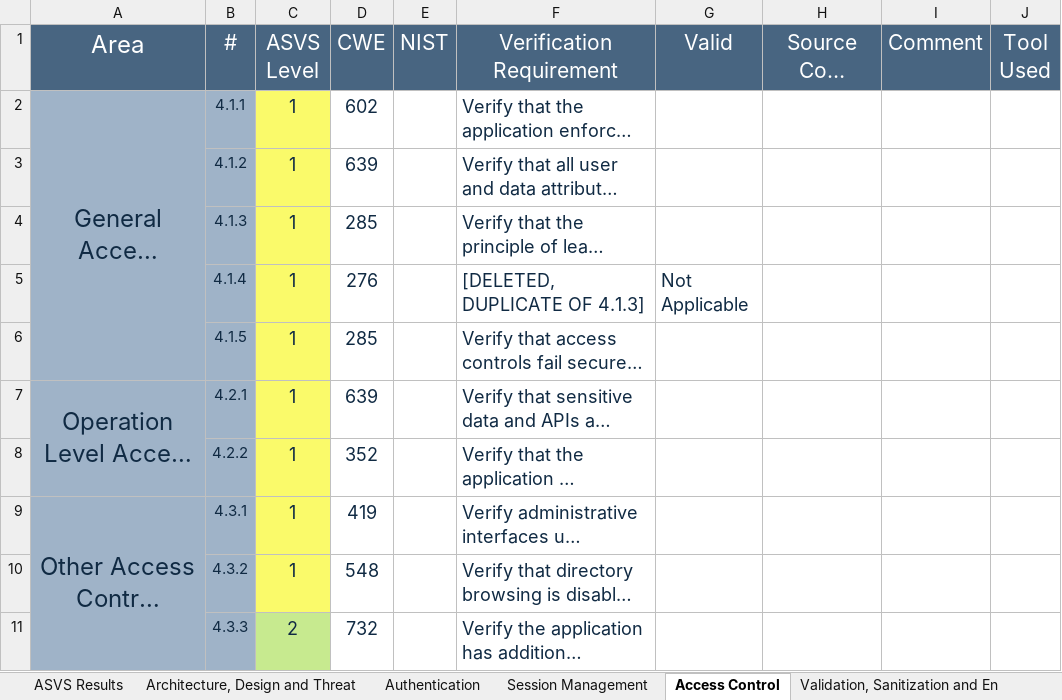
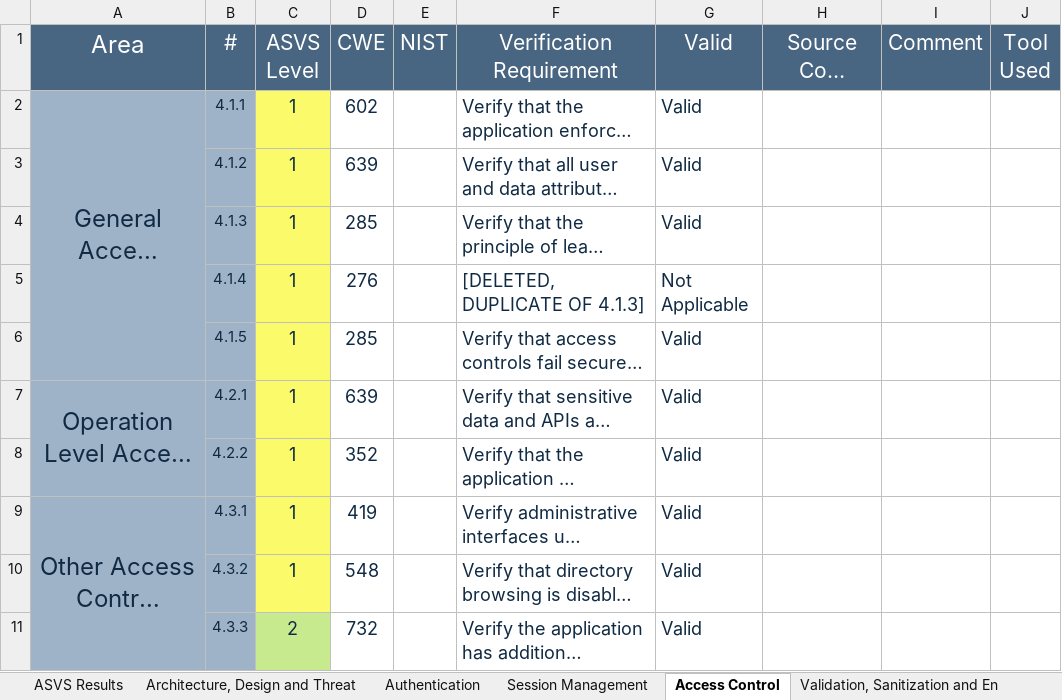
Before and after one commit to JoaoVeiga-afk/desofs2025_wed_pbs_1, an Excel workbook: Deliverables/fase1/v4-ASVS-checklist-en.xlsx, sheet Access Control, drawn as a sheet; long unchanged cells end in …; values as stored, in another font and other column widths than the file's, no borders; the diff names each change by its address in the sheet, - before the commit and + after, or states it on an @@ line.

```diff
--- a/Deliverables/fase1/v4-ASVS-checklist-en.xlsx (sheet Access Control)
+++ b/Deliverables/fase1/v4-ASVS-checklist-en.xlsx (sheet Access Control)
-G2:G4 (Valid): (empty)
+G2:G4 (Valid): Valid
-G6:G11 (Valid): (empty)
+G6:G11 (Valid): Valid
```
Also changed, not shown: sheet Authentication, sheet Session Management, sheet ASVS Results, sheet Architecture, Design and Threat, charts or pictures, 1 other file.
